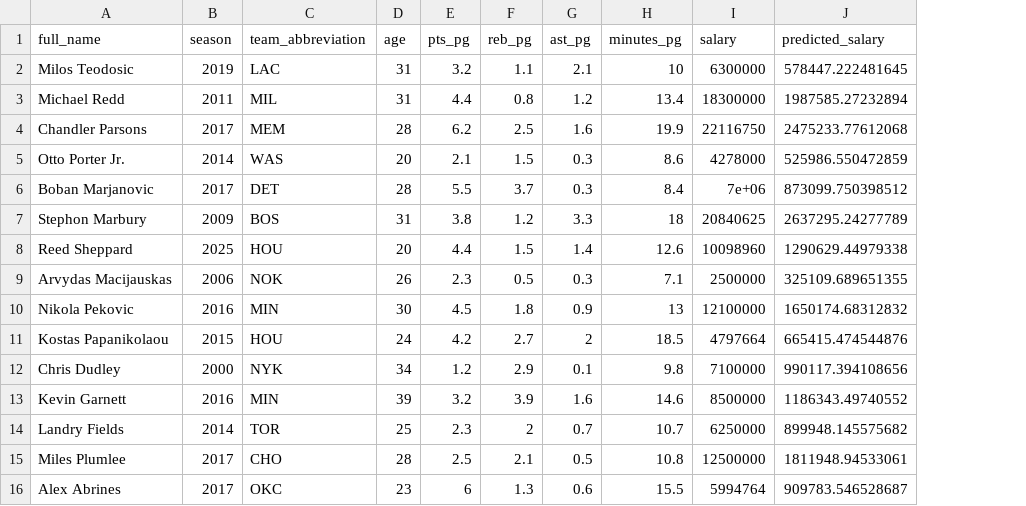
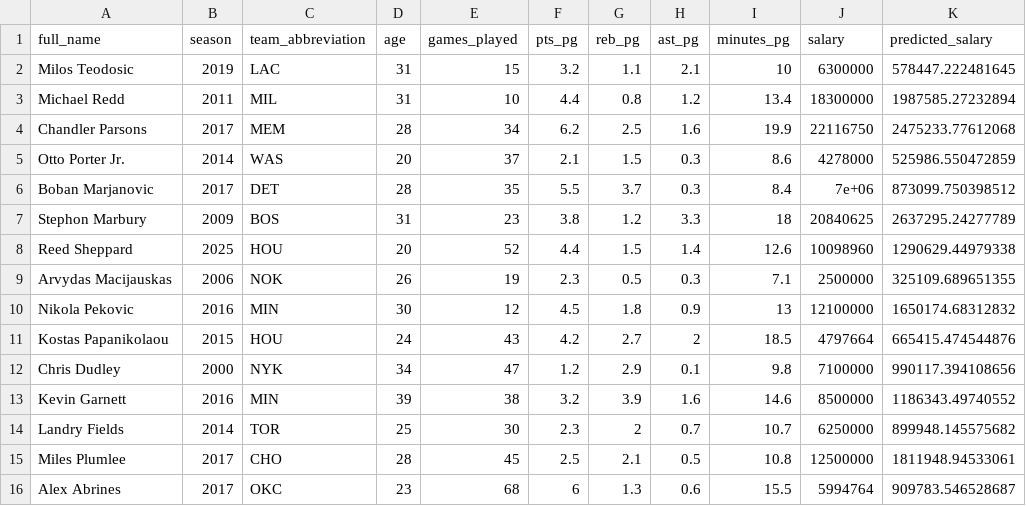
Before and after one commit to tagebc1/nba-families, a CSV file: results/analysis/overpaid_seasons.csv, drawn as a sheet; only a part is shown; the diff names each change by its address in the sheet, - before the commit and + after, or states it on an @@ line.

```diff
--- a/results/analysis/overpaid_seasons.csv
+++ b/results/analysis/overpaid_seasons.csv
+column E (games_played), rows 2-16: 15 | 10 | 34 | 37 | 35 | 23 | 52 | 19 | 12 | 43 | 47 | 38 | 30 | 45 | 68
```
Also changed, not shown: results/analysis/underpaid_seasons.csv, 9 other files.
